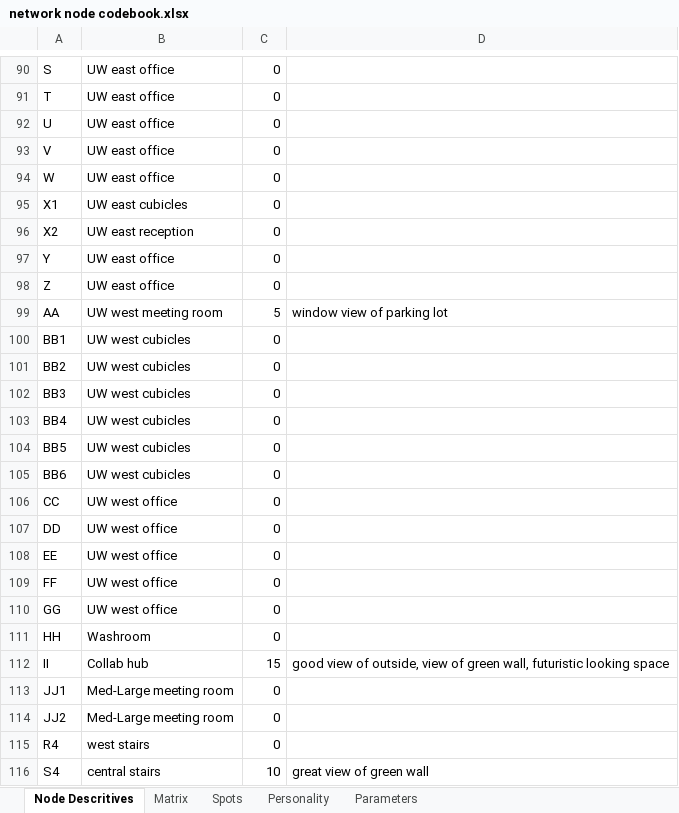
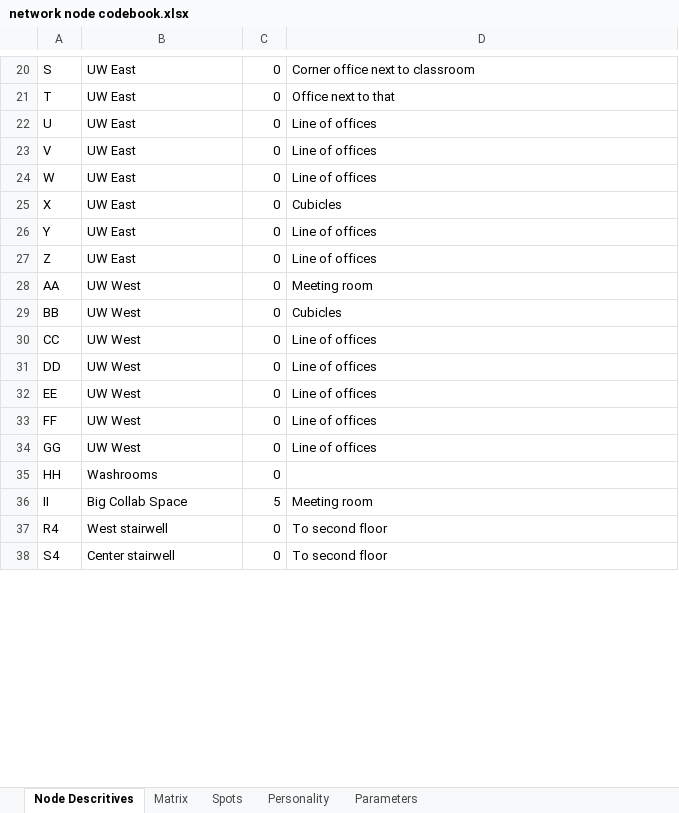
Before and after one commit to millernoam/Worskpace_model, an Excel workbook: network node codebook.xlsx, sheet Node Descritives, drawn as a sheet; only a part is shown, gaps mark what is left out; values as stored, in another font and other column widths than the file's, no borders; removed rows and columns are numbered as before the commit, all else as after; the diff covers the shown part only; the diff names each change by its address in the sheet, - before the commit and + after, or states it on an @@ line.

```diff
--- a/network node codebook.xlsx (sheet Node Descritives)
+++ b/network node codebook.xlsx (sheet Node Descritives)
-B20:B24: UW east office
+B20:B24: UW East
-D20: (empty)
+D20: Corner office next to classroom
-D21: (empty)
+D21: Office next to that
-D22:D24: (empty)
+D22:D24: Line of offices
-row 95: X1 | UW east cubicles | 0
-row 96: X2 | UW east reception | 0
+row 25: X | UW East | 0 | Cubicles
-B26:B27: UW east office
+B26:B27: UW East
-D26:D27: (empty)
+D26:D27: Line of offices
-B28: UW west meeting room
+B28: UW West
-C28: 5
+C28: 0
-D28: window view of parking lot
+D28: Meeting room
-row 100: BB1 | UW west cubicles | 0
-row 101: BB2 | UW west cubicles | 0
-row 102: BB3 | UW west cubicles | 0
-row 103: BB4 | UW west cubicles | 0
-row 104: BB5 | UW west cubicles | 0
-row 105: BB6 | UW west cubicles | 0
+row 29: BB | UW West | 0 | Cubicles
-B30:B34: UW west office
+B30:B34: UW West
-D30:D34: (empty)
+D30:D34: Line of offices
-B35: Washroom
+B35: Washrooms
-B36: Collab hub
+B36: Big Collab Space
-C36: 15
+C36: 5
-D36: good view of outside, view of green wall, futuristic looking space
+D36: Meeting room
-row 113: JJ1 | Med-Large meeting room | 0
-row 114: JJ2 | Med-Large meeting room | 0
-B37: west stairs
+B37: West stairwell
-D37: (empty)
+D37: To second floor
-B38: central stairs
+B38: Center stairwell
-C38: 10
+C38: 0
-D38: great view of green wall
+D38: To second floor
```
Also changed, not shown: 6 added rows, 78 removed rows and 35 edited cells elsewhere in this sheet, sheet Matrix, sheet Spots, sheet Parameters, 3 other files.
